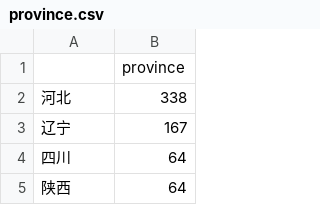
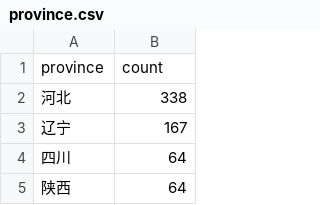
Before and after one commit to yong-xiong/peoples-daily-natural-gas-complaints, a CSV file: province.csv, drawn as a sheet; only a part is shown; removed rows and columns are numbered as before the commit, all else as after; the diff names each change by its address in the sheet, - before the commit and + after, or states it on an @@ line.

```diff
--- a/province.csv
+++ b/province.csv
-row 1:  | province
+row 1: province | count
```
Also changed, not shown: 1 other file.
